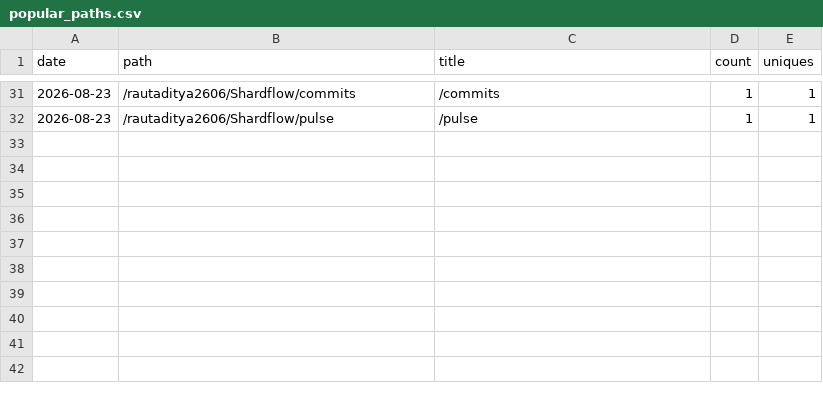
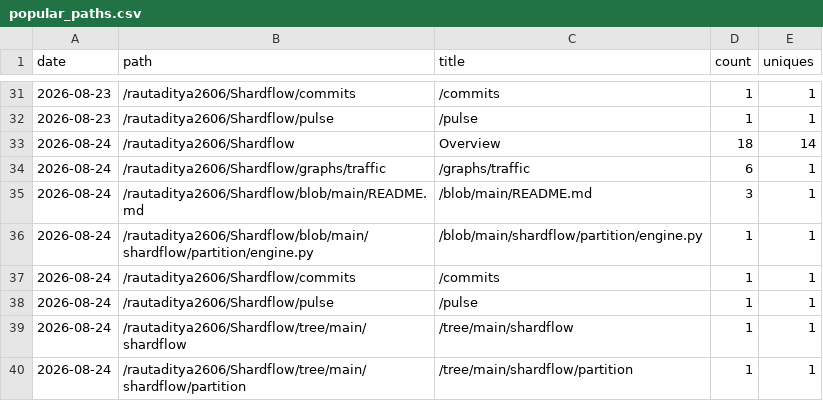
Before and after one commit to rautaditya2606/Shardflow, a CSV file: .github/traffic_data/popular_paths.csv, drawn as a sheet; only a part is shown, gaps mark what is left out.

```diff
--- a/.github/traffic_data/popular_paths.csv
+++ b/.github/traffic_data/popular_paths.csv
@@ -32 +32,9 @@ date,path,title,count,uniques
 2026-08-23,/rautaditya2606/Shardflow/pulse,/pulse,1,1
+2026-08-24,/rautaditya2606/Shardflow,Overview,18,14
+2026-08-24,/rautaditya2606/Shardflow/graphs/traffic,/graphs/traffic,6,1
+2026-08-24,/rautaditya2606/Shardflow/blob/main/README.md,/blob/main/README.md,3,1
+2026-08-24,/rautaditya2606/Shardflow/blob/main/shardflow/partition/engine.py,/blob/main/shardflow/partition/engine.py,1,1
+2026-08-24,/rautaditya2606/Shardflow/commits,/commits,1,1
+2026-08-24,/rautaditya2606/Shardflow/pulse,/pulse,1,1
+2026-08-24,/rautaditya2606/Shardflow/tree/main/shardflow,/tree/main/shardflow,1,1
+2026-08-24,/rautaditya2606/Shardflow/tree/main/shardflow/partition,/tree/main/shardflow/partition,1,1
```
Also changed, not shown: .github/traffic_data/clones.csv, .github/traffic_data/referrers.csv, 2 other files.
